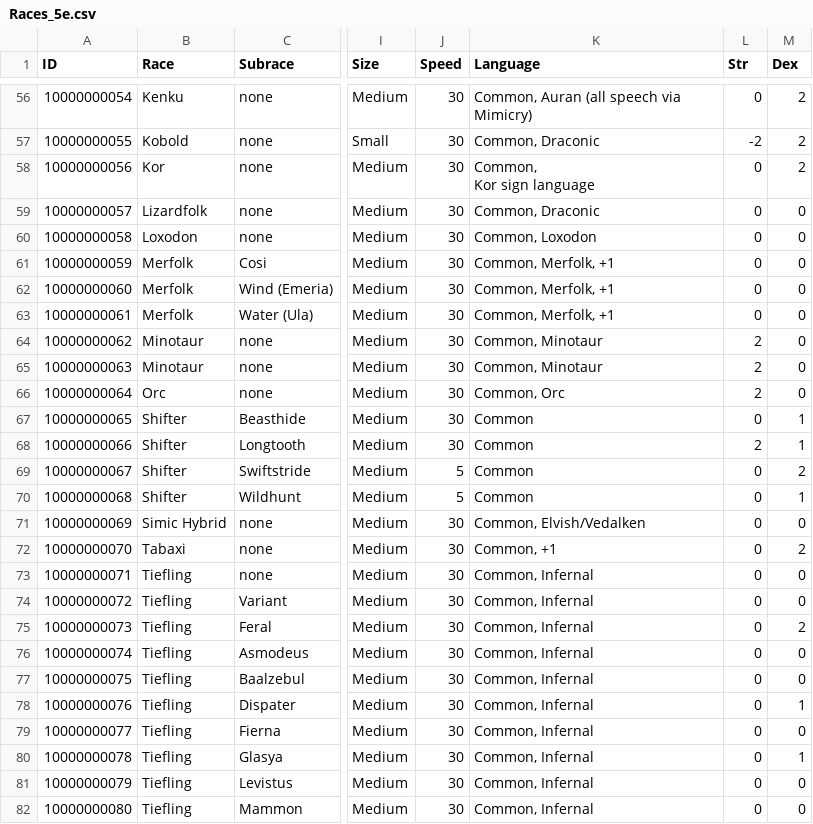
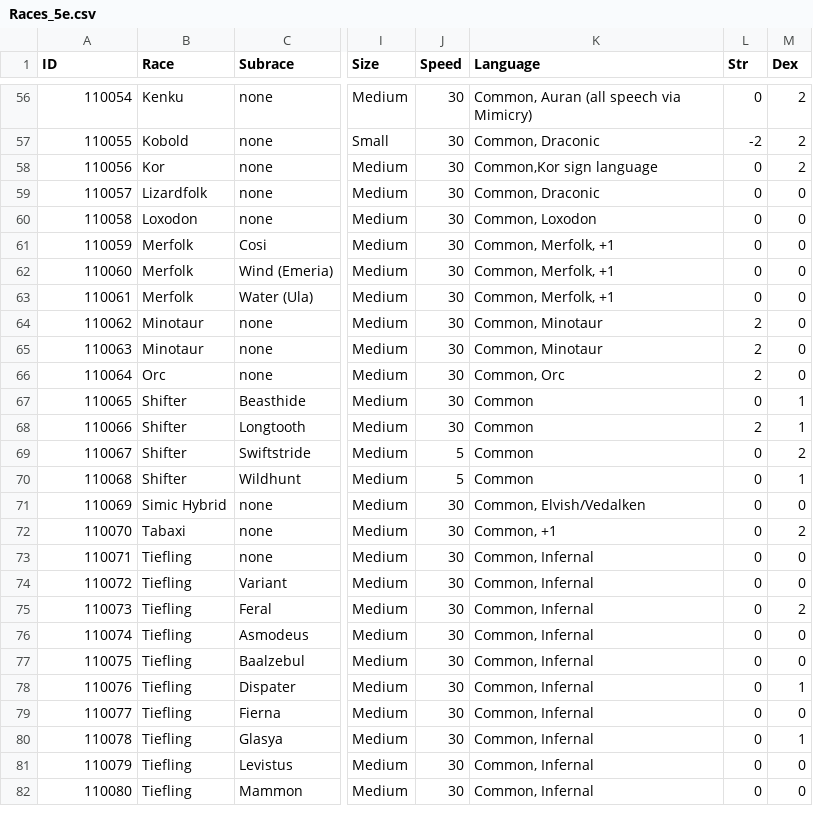
Before and after one commit to wholesomeow/NPCGo, a CSV file: database/rawdata/csv/Races_5e.csv, drawn as a sheet; only a part is shown, gaps mark what is left out; ↵ is a line break in a cell; the diff covers the shown part only; the diff names each change by its address in the sheet, - before the commit and + after, or states it on an @@ line.

```diff
--- a/database/rawdata/csv/Races_5e.csv
+++ b/database/rawdata/csv/Races_5e.csv
-A56 (ID): 10000000054
+A56 (ID): 110054
-A57 (ID): 10000000055
+A57 (ID): 110055
-A58 (ID): 10000000056
+A58 (ID): 110056
-K58 (Language): Common, ↵ Kor sign language
+K58 (Language): Common,Kor sign language
-A59 (ID): 10000000057
+A59 (ID): 110057
-A60 (ID): 10000000058
+A60 (ID): 110058
-A61 (ID): 10000000059
+A61 (ID): 110059
-A62 (ID): 10000000060
+A62 (ID): 110060
-A63 (ID): 10000000061
+A63 (ID): 110061
-A64 (ID): 10000000062
+A64 (ID): 110062
-A65 (ID): 10000000063
+A65 (ID): 110063
-A66 (ID): 10000000064
+A66 (ID): 110064
-A67 (ID): 10000000065
+A67 (ID): 110065
-A68 (ID): 10000000066
+A68 (ID): 110066
-A69 (ID): 10000000067
+A69 (ID): 110067
-A70 (ID): 10000000068
+A70 (ID): 110068
-A71 (ID): 10000000069
+A71 (ID): 110069
-A72 (ID): 10000000070
+A72 (ID): 110070
-A73 (ID): 10000000071
+A73 (ID): 110071
-A74 (ID): 10000000072
+A74 (ID): 110072
-A75 (ID): 10000000073
+A75 (ID): 110073
-A76 (ID): 10000000074
+A76 (ID): 110074
-A77 (ID): 10000000075
+A77 (ID): 110075
-A78 (ID): 10000000076
+A78 (ID): 110076
-A79 (ID): 10000000077
+A79 (ID): 110077
-A80 (ID): 10000000078
+A80 (ID): 110078
-A81 (ID): 10000000079
+A81 (ID): 110079
-A82 (ID): 10000000080
+A82 (ID): 110080
```
Also changed, not shown: 65 edited cells elsewhere in this file, database/rawdata/csv/Fantasy_Names_NGrams.csv, database/rawdata/csv/Genders.csv, 18 other files.
